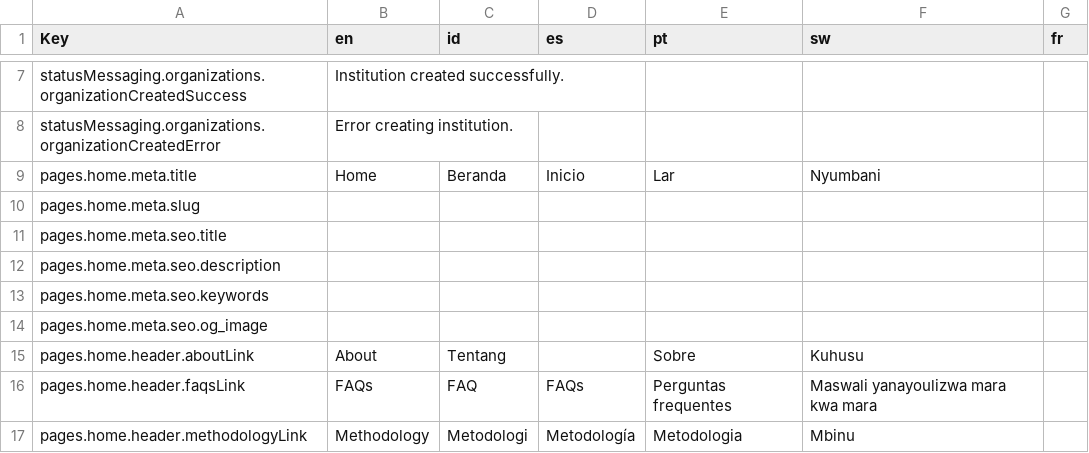
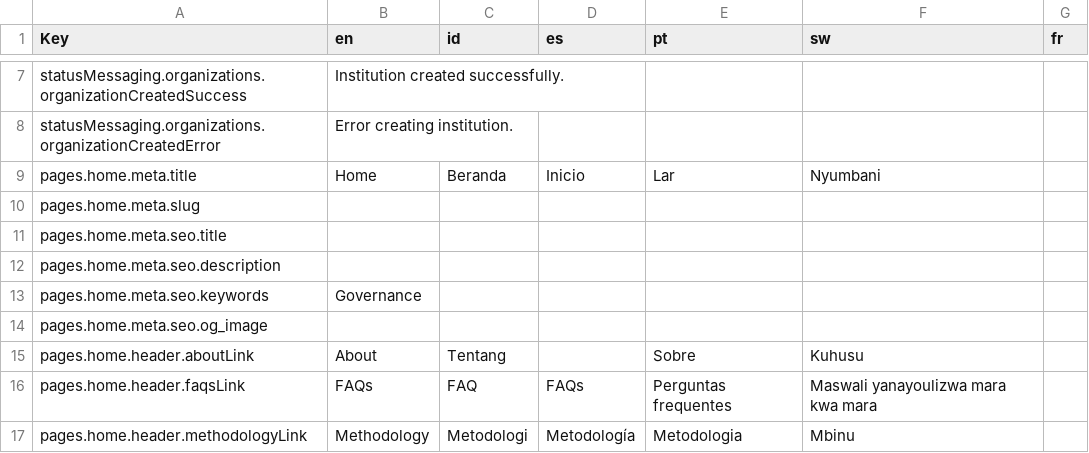
Before and after one commit to WWFGlobalScience/elinor-front, a CSV file: locales/translationsource.csv, drawn as a sheet; only a part is shown, gaps mark what is left out.

Commit message:
test language autogenerate

```diff
--- a/locales/translationsource.csv
+++ b/locales/translationsource.csv
@@ -12,3 +12,3 @@ pages.home.meta.seo.title,,,,,,
 pages.home.meta.seo.description,,,,,,
-pages.home.meta.seo.keywords,,,,,,
+pages.home.meta.seo.keywords,Governance,,,,,
 pages.home.meta.seo.og_image,,,,,,
```
